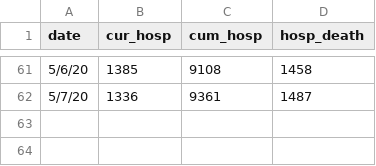
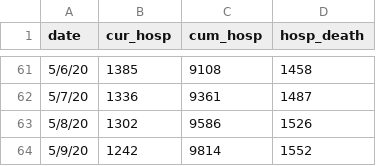
Before and after one commit to fcrawford/covid19_ct, a CSV file: data/ct_hosp.csv, drawn as a sheet; only a part is shown, gaps mark what is left out.

```diff
--- a/data/ct_hosp.csv
+++ b/data/ct_hosp.csv
@@ -62 +62,3 @@ date,cur_hosp,cum_hosp,hosp_death
 5/7/20,1336,9361,1487
+5/8/20,1302,9586,1526
+5/9/20,1242,9814,1552
```
Also changed, not shown: 4 other files.
